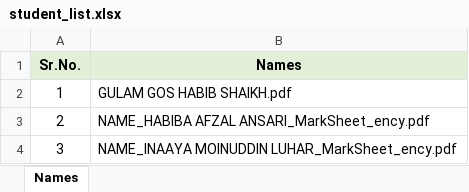
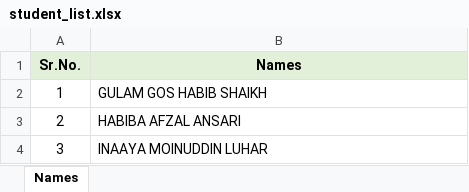
Before and after one commit to ROZATULQURAAN/result_password, an Excel workbook: student_list.xlsx, sheet Names, drawn as a sheet; values as stored, in another font and other column widths than the file's, no borders; the diff names each change by its address in the sheet, - before the commit and + after, or states it on an @@ line.

Commit message:
Default population of student dropdown

```diff
--- a/student_list.xlsx (sheet Names)
+++ b/student_list.xlsx (sheet Names)
-B2 (Names): GULAM GOS HABIB SHAIKH.pdf
+B2 (Names): GULAM GOS HABIB SHAIKH
-B3 (Names): NAME_HABIBA AFZAL ANSARI_MarkSheet_ency.pdf
+B3 (Names): HABIBA AFZAL ANSARI
-B4 (Names): NAME_INAAYA MOINUDDIN LUHAR_MarkSheet_ency.pdf
+B4 (Names): INAAYA MOINUDDIN LUHAR
```
Also changed, not shown: 2 other files.
